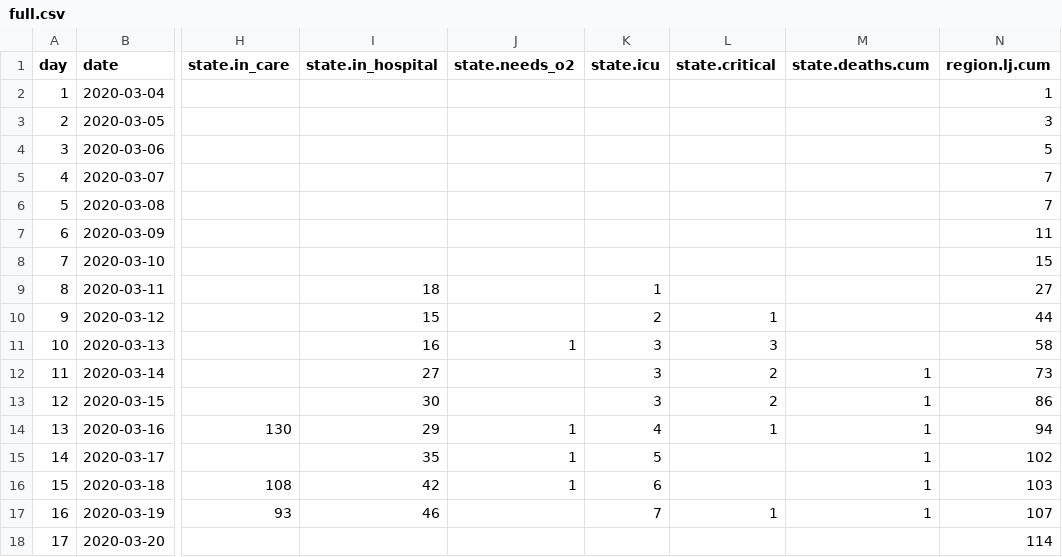
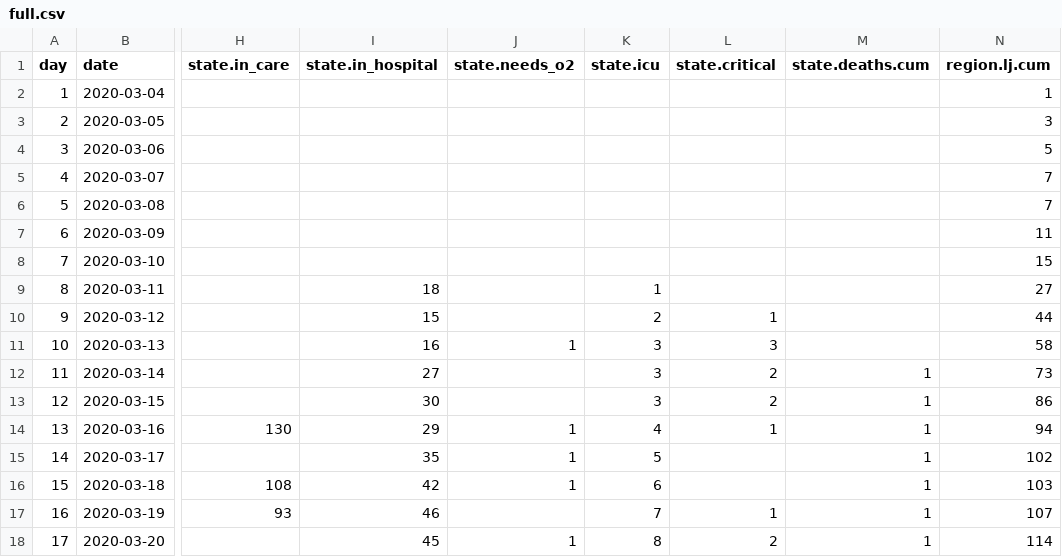
Before and after one commit to overlordtm/COVID19.si, a CSV file: data/full.csv, drawn as a sheet; only a part is shown, gaps mark what is left out; the diff names each change by its address in the sheet, - before the commit and + after, or states it on an @@ line.

Commit message:
Travis build: 10

```diff
--- a/data/full.csv
+++ b/data/full.csv
-I18 (state.in_hospital): (empty)
+I18 (state.in_hospital): 45
-J18 (state.needs_o2): (empty)
+J18 (state.needs_o2): 1
-K18 (state.icu): (empty)
+K18 (state.icu): 8
-L18 (state.critical): (empty)
+L18 (state.critical): 2
-M18 (state.deaths.cum): (empty)
+M18 (state.deaths.cum): 1
```
